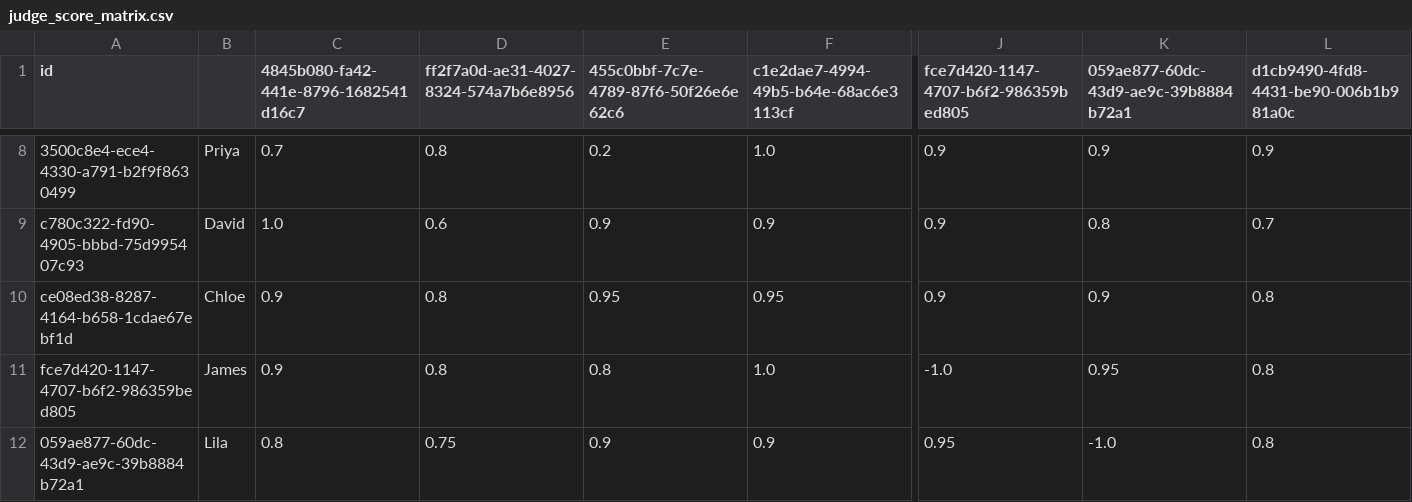
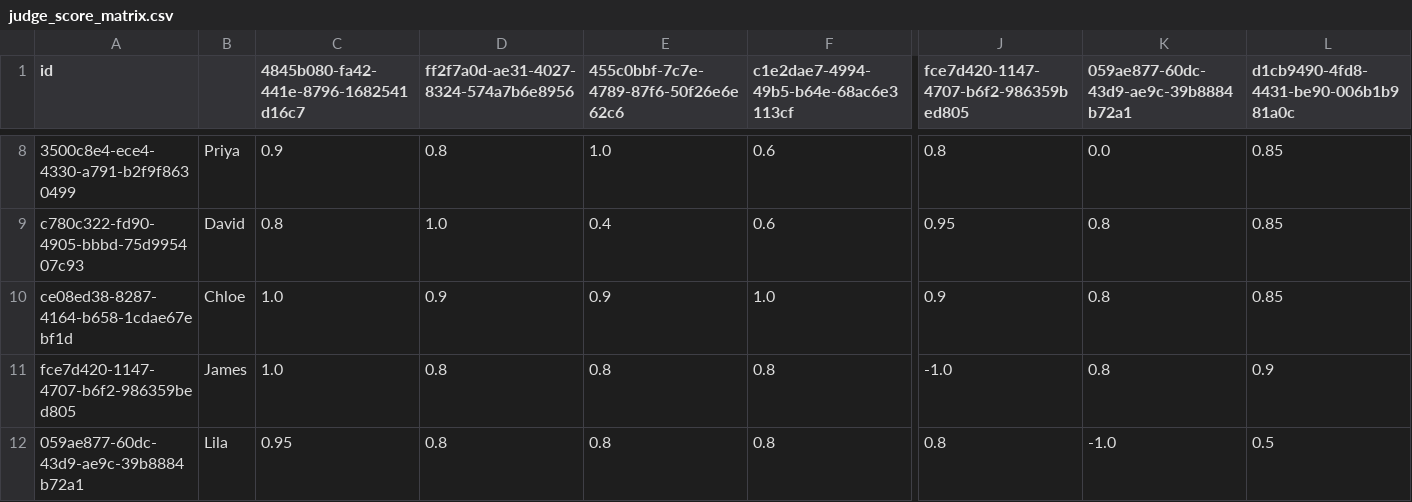
Before and after one commit to supraja777/Ditto-Challenge, a CSV file: new_approach/outputs/judge_score_matrix.csv, drawn as a sheet; only a part is shown, gaps mark what is left out; the diff covers the shown part only; the diff names each change by its address in the sheet, - before the commit and + after, or states it on an @@ line.

```diff
--- a/new_approach/outputs/judge_score_matrix.csv
+++ b/new_approach/outputs/judge_score_matrix.csv
-C8: 0.7
+C8: 0.9
-E8: 0.2
+E8: 1.0
-F8: 1.0
+F8: 0.6
-J8: 0.9
+J8: 0.8
-K8: 0.9
+K8: 0.0
-L8: 0.9
+L8: 0.85
-C9: 1.0
+C9: 0.8
-D9: 0.6
+D9: 1.0
-E9: 0.9
+E9: 0.4
-F9: 0.9
+F9: 0.6
-J9: 0.9
+J9: 0.95
-L9: 0.7
+L9: 0.85
-C10:C11: 0.9
+C10:C11: 1.0
-D10: 0.8
+D10: 0.9
-E10: 0.95
+E10: 0.9
-F10: 0.95
+F10: 1.0
-K10: 0.9
+K10: 0.8
-L10: 0.8
+L10: 0.85
-F11: 1.0
+F11: 0.8
-K11: 0.95
+K11: 0.8
-L11: 0.8
+L11: 0.9
-C12: 0.8
+C12: 0.95
-D12: 0.75
+D12: 0.8
-E12: 0.9
+E12: 0.8
-F12: 0.9
+F12: 0.8
-J12: 0.95
+J12: 0.8
-L12: 0.8
+L12: 0.5
```
Also changed, not shown: 42 edited cells elsewhere in this file, new_approach/outputs/final_match_pairs.csv, new_approach/outputs/matches_score_matrix.csv, 26 other files.
